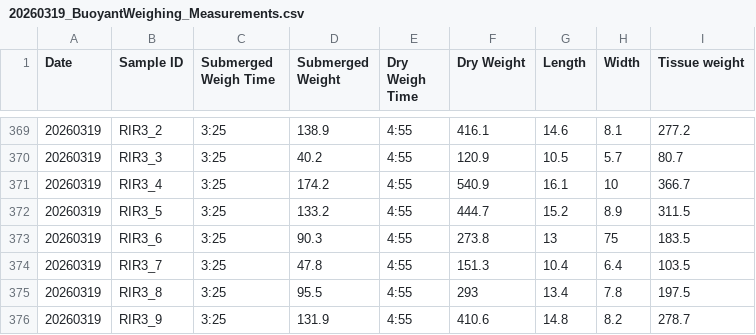
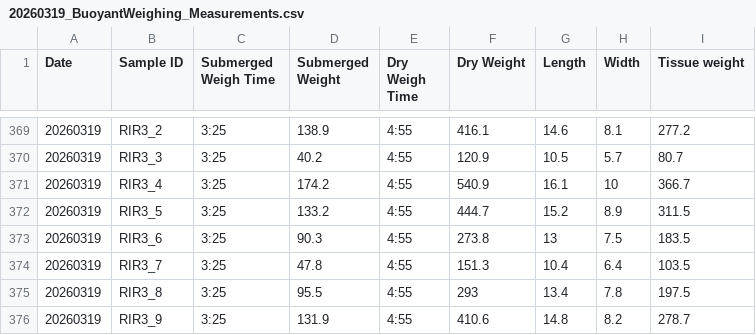
Before and after one commit to chloe-gilligan/Nucella_2025, a CSV file: data/20260319_BuoyantWeighing_Measurements.csv, drawn as a sheet; only a part is shown, gaps mark what is left out.

Commit message:
updating data

```diff
--- a/data/20260319_BuoyantWeighing_Measurements.csv
+++ b/data/20260319_BuoyantWeighing_Measurements.csv
@@ -372,3 +372,3 @@ Date,Sample ID,Submerged Weigh Time,Submerged Weight,Dry Weigh Time,Dry Weight,L
 20260319,RIR3_5,3:25,133.2,4:55,444.7,15.2,8.9,311.5
-20260319,RIR3_6,3:25,90.3,4:55,273.8,13,75,183.5
+20260319,RIR3_6,3:25,90.3,4:55,273.8,13,7.5,183.5
 20260319,RIR3_7,3:25,47.8,4:55,151.3,10.4,6.4,103.5
```
